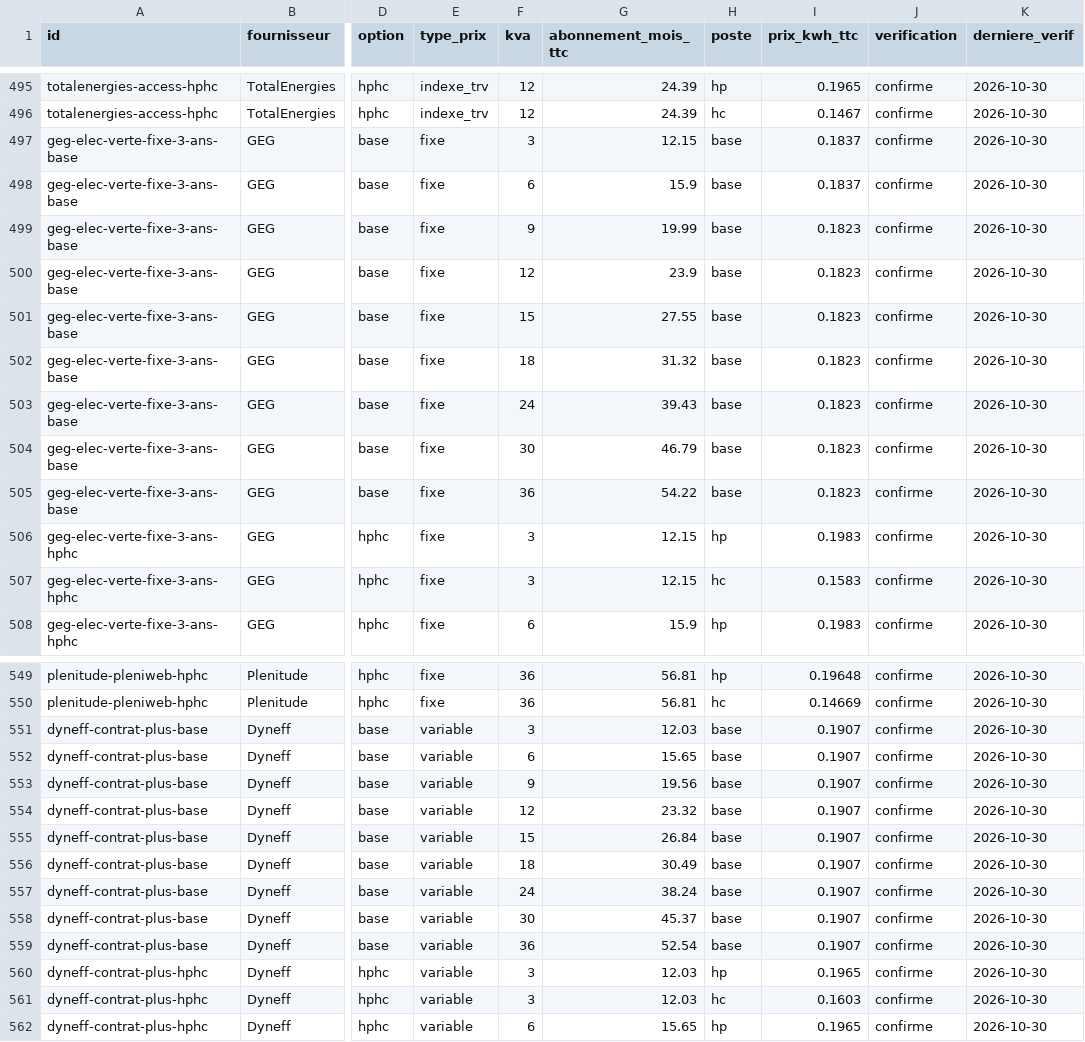
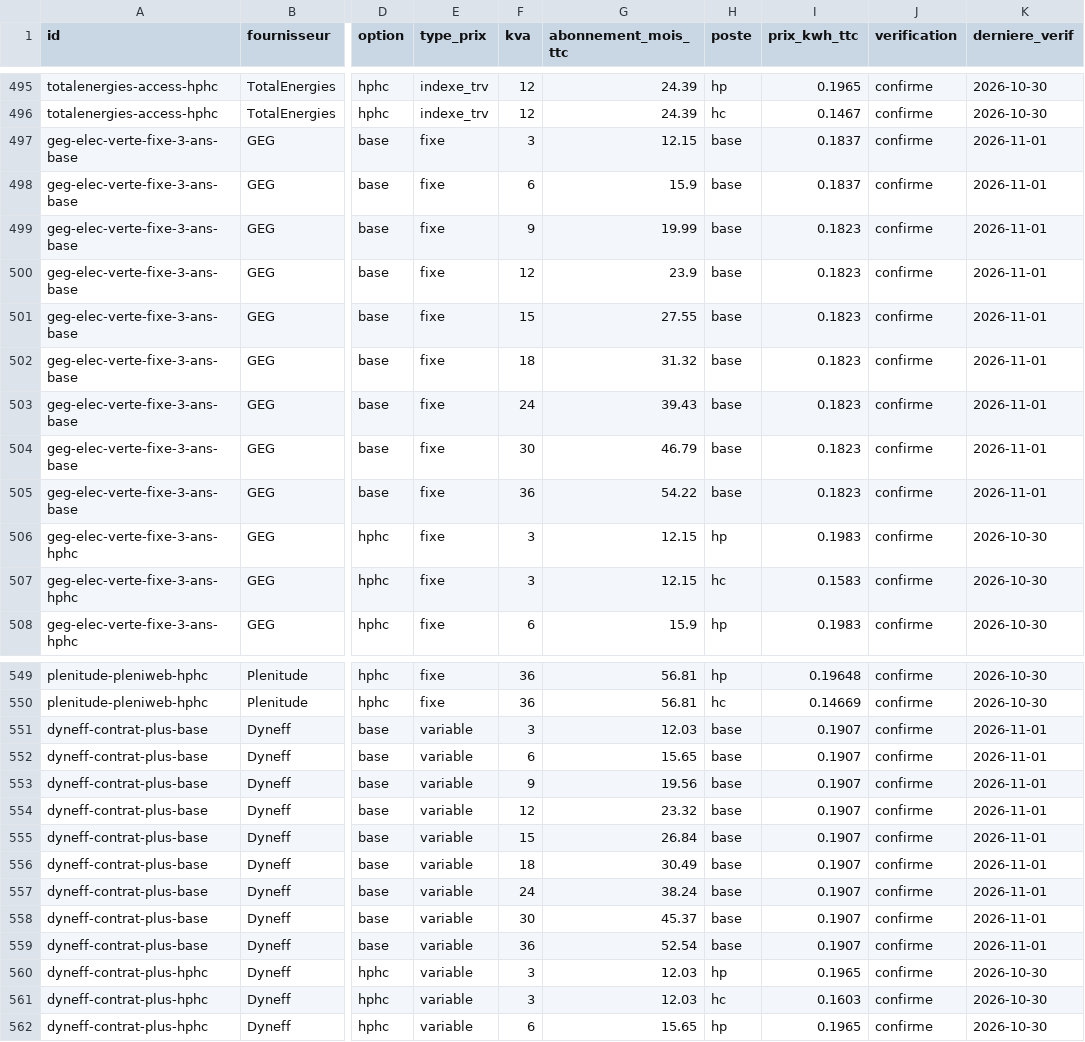
Before and after one commit to NicolasPopy/elec-moins-chere-prix, a CSV file: data/offres.csv, drawn as a sheet; only a part is shown, gaps mark what is left out; the diff covers the shown part only; the diff names each change by its address in the sheet, - before the commit and + after, or states it on an @@ line.

```diff
--- a/data/offres.csv
+++ b/data/offres.csv
-K497:K505 (derniere_verif): 2026-10-30
+K497:K505 (derniere_verif): 2026-11-01
-K551:K559 (derniere_verif): 2026-10-30
+K551:K559 (derniere_verif): 2026-11-01
```
Also changed, not shown: 55 edited cells elsewhere in this file, 5 other files.
